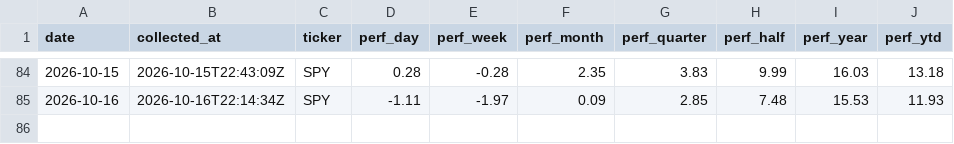
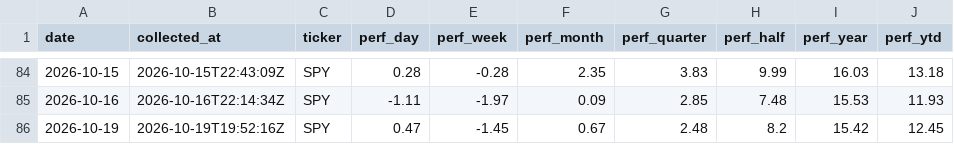
Before and after one commit to clarencelam2000/finviz-groups-tracker, a CSV file: data/benchmark/snapshots.csv, drawn as a sheet; only a part is shown, gaps mark what is left out.

```diff
--- a/data/benchmark/snapshots.csv
+++ b/data/benchmark/snapshots.csv
@@ -85 +85,2 @@ date,collected_at,ticker,perf_day,perf_week,perf_month,perf_quarter,perf_half,pe
 2026-10-16,2026-10-16T22:14:34Z,SPY,-1.11,-1.97,0.09,2.85,7.48,15.53,11.93
+2026-10-19,2026-10-19T19:52:16Z,SPY,0.47,-1.45,0.67,2.48,8.2,15.42,12.45
```
Also changed, not shown: data/fetch_log.csv, data/sectors/snapshots.csv, 6 other files.
